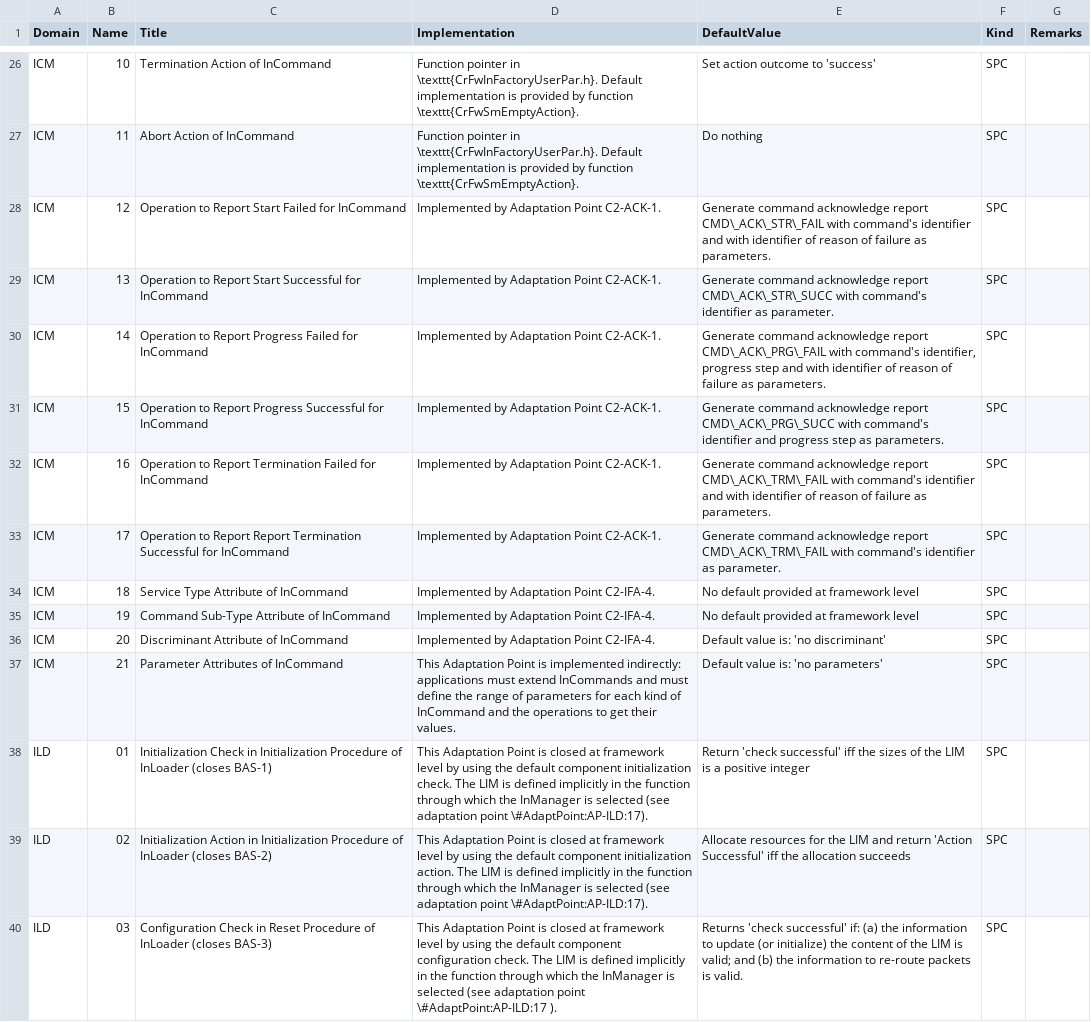
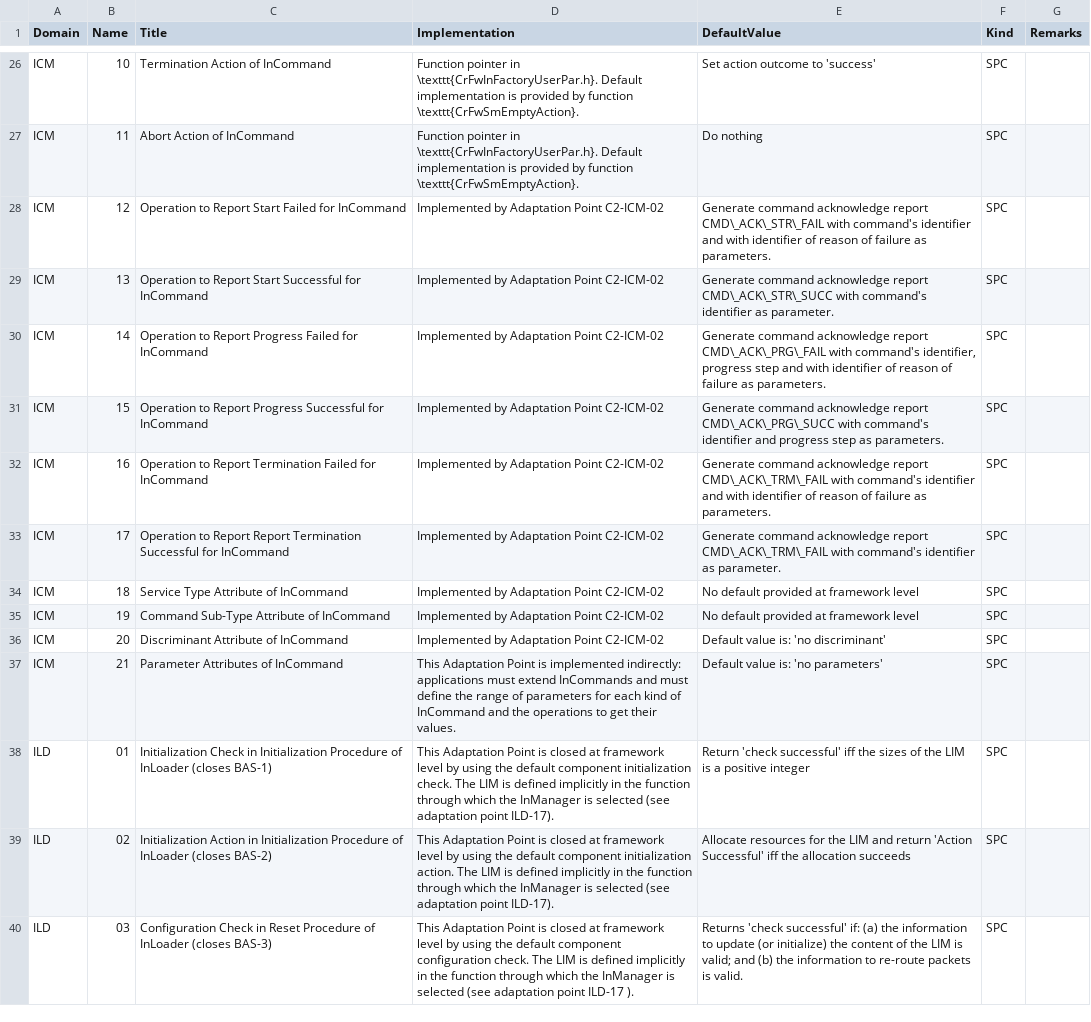
Before and after one commit to pnp-software/cordetfw, a CSV file: doc/cordetfw/CrFwAdaptPoint.csv, drawn as a sheet; only a part is shown, gaps mark what is left out; the diff covers the shown part only; the diff names each change by its address in the sheet, - before the commit and + after, or states it on an @@ line.

```diff
--- a/doc/cordetfw/CrFwAdaptPoint.csv
+++ b/doc/cordetfw/CrFwAdaptPoint.csv
-D28:D33 (Implementation): Implemented by Adaptation Point C2-ACK-1.
+D28:D33 (Implementation): Implemented by Adaptation Point C2-ICM-02
-D34:D36 (Implementation): Implemented by Adaptation Point C2-IFA-4.
+D34:D36 (Implementation): Implemented by Adaptation Point C2-ICM-02
-D38 (Implementation): …adaptation point \#AdaptPoint:AP-ILD:17).
+D38 (Implementation): …adaptation point ILD-17).
-D39 (Implementation): …adaptation point \#AdaptPoint:AP-ILD:17).
+D39 (Implementation): …adaptation point ILD-17).
-D40 (Implementation): …adaptation point \#AdaptPoint:AP-ILD:17 ).
+D40 (Implementation): …adaptation point ILD-17 ).
```
Also changed, not shown: 1 added row, 1 removed row and 41 edited cells elsewhere in this file, doc/cordetfw/CrFwRequirement.csv, 2 other files.
